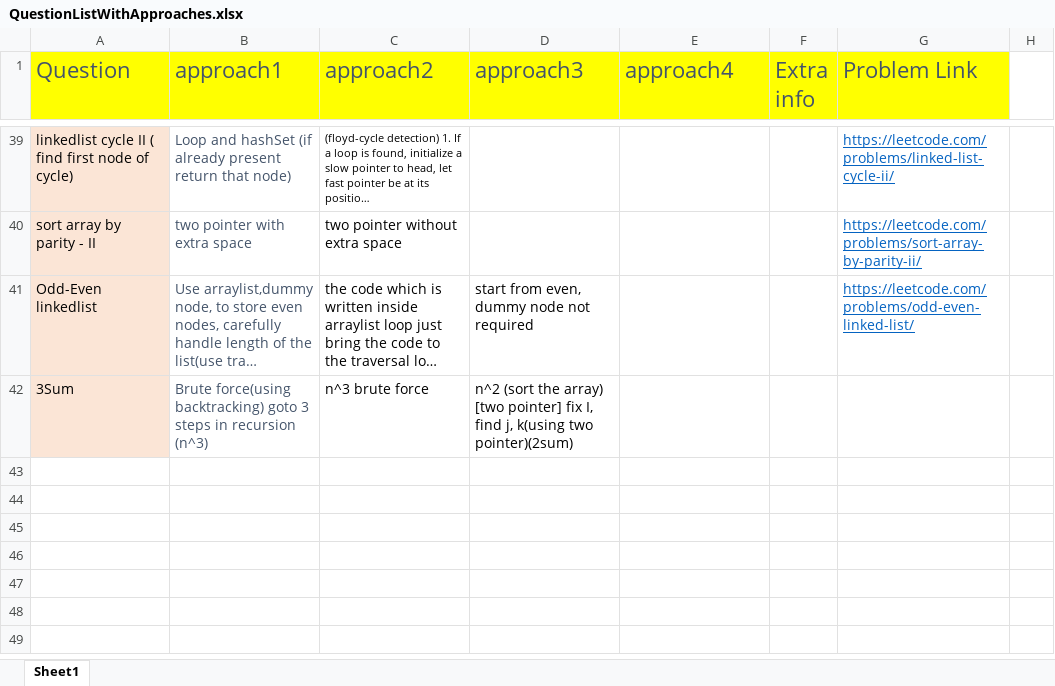
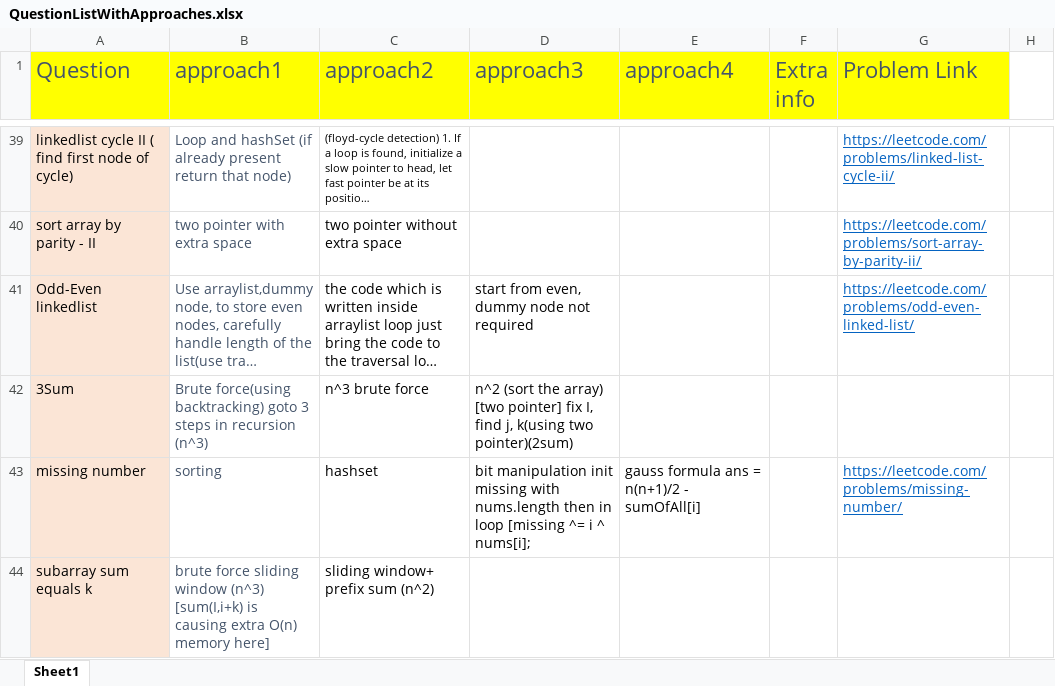
Before and after one commit to aksharkashyap/DSALGO, an Excel workbook: Applications/QuestionListWithApproaches.xlsx, sheet Sheet1, drawn as a sheet; only a part is shown, gaps mark what is left out; long unchanged cells end in …; values as stored, in another font and other column widths than the file's, no borders; the diff names each change by its address in the sheet, - before the commit and + after, or states it on an @@ line.

```diff
--- a/Applications/QuestionListWithApproaches.xlsx (sheet Sheet1)
+++ b/Applications/QuestionListWithApproaches.xlsx (sheet Sheet1)
+row 43: missing number | sorting | hashset | bit manipulation init missing with nums.length then in loop [missing ^= i ^ nums[i]; | gauss formula ans = n(n+1)/2 - sumOfAll[i] |  | https://leetcode.com/problems/missing-number/
+row 44: subarray sum equals k | brute force sliding window (n^3) [sum(I,i+k) is causing extra O(n) memory here] | sliding window+ prefix sum (n^2)
```
Also changed, not shown: 1 other file.
